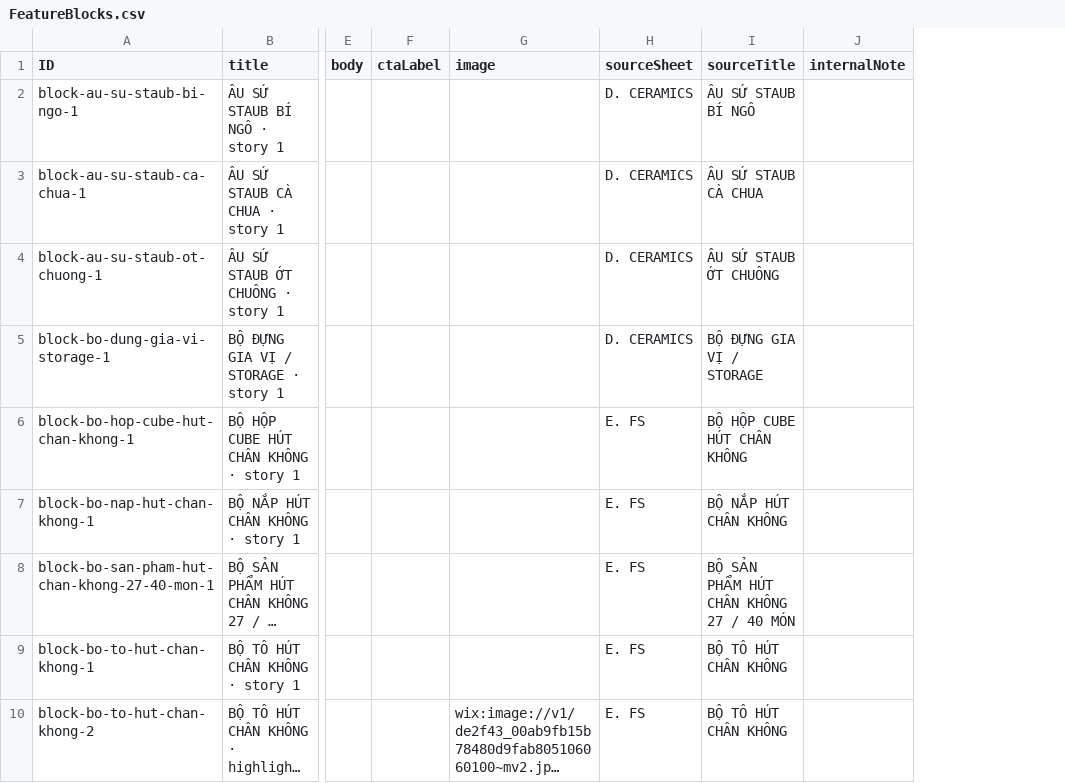
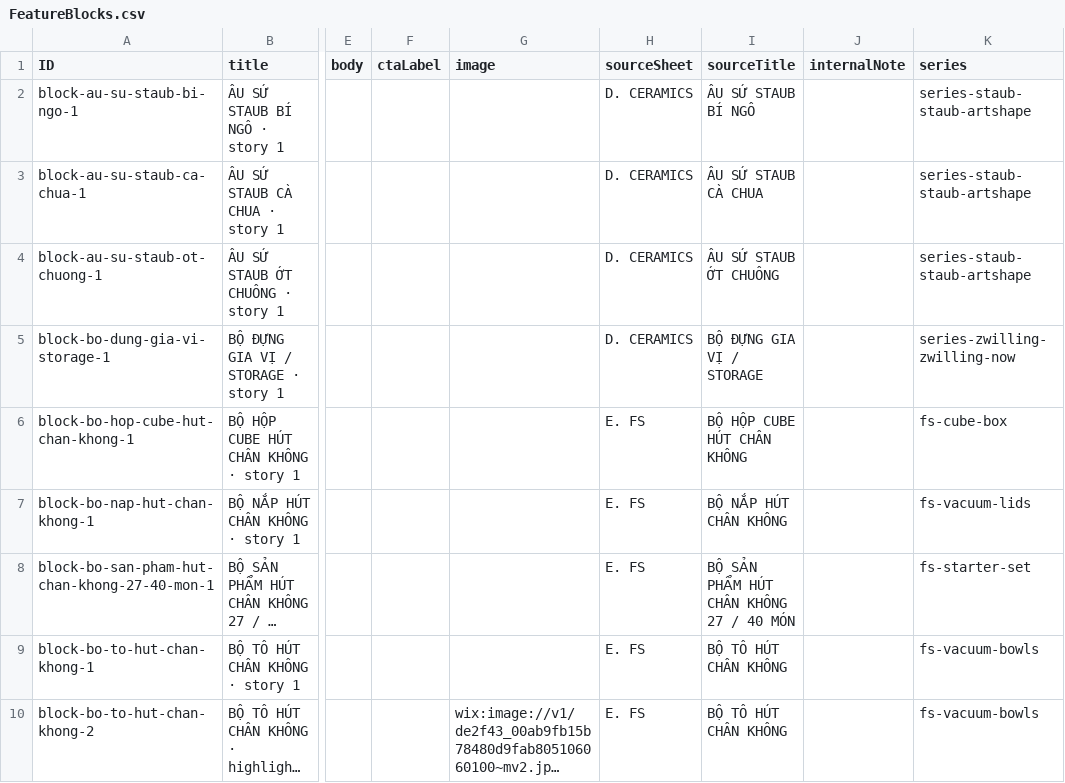
Before and after one commit to duythanhr45332/Zwilling-, a CSV file: wix-csv/FeatureBlocks.csv, drawn as a sheet; only a part is shown, gaps mark what is left out; long unchanged cells end in …; the diff names each change by its address in the sheet, - before the commit and + after, or states it on an @@ line.

Commit message:
feat: update feature blocks CSV data and UI components

```diff
--- a/wix-csv/FeatureBlocks.csv
+++ b/wix-csv/FeatureBlocks.csv
+column K (series), rows 2-10: series-staub-staub-artshape | series-staub-staub-artshape | series-staub-staub-artshape | series-zwilling-zwilling-now | fs-cube-box | fs-vacuum-lids | fs-starter-set | fs-vacuum-bowls | fs-vacuum-bowls
```
Also changed, not shown: tools/live-wix-csv/FeatureBlocks.csv, tools/live-wix-csv/FeatureBlocksWix.csv.csv, 4 other files.
